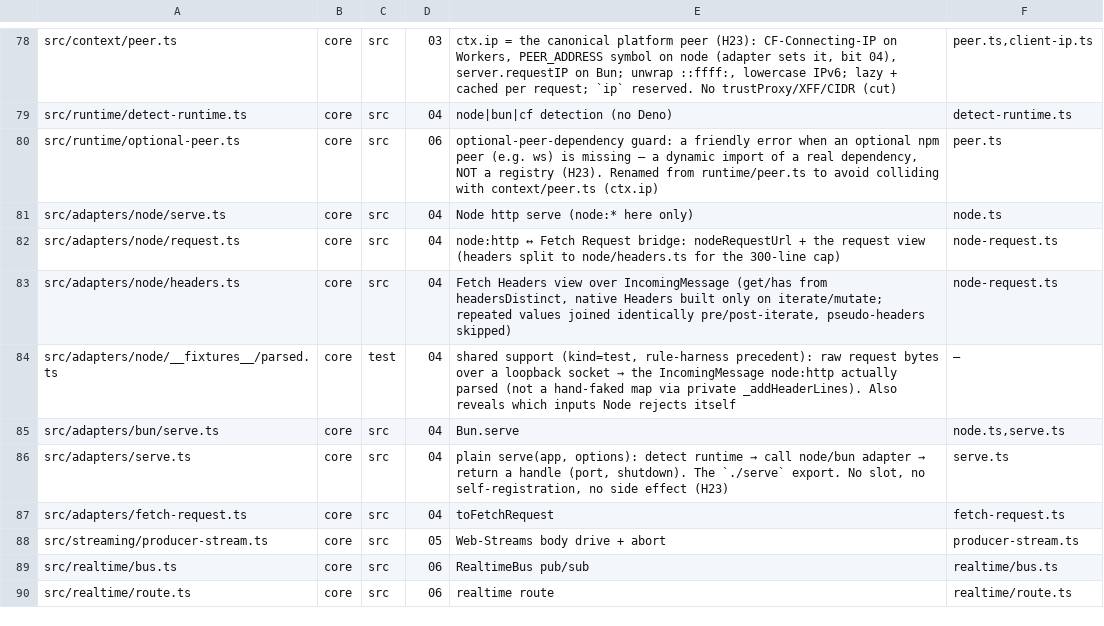
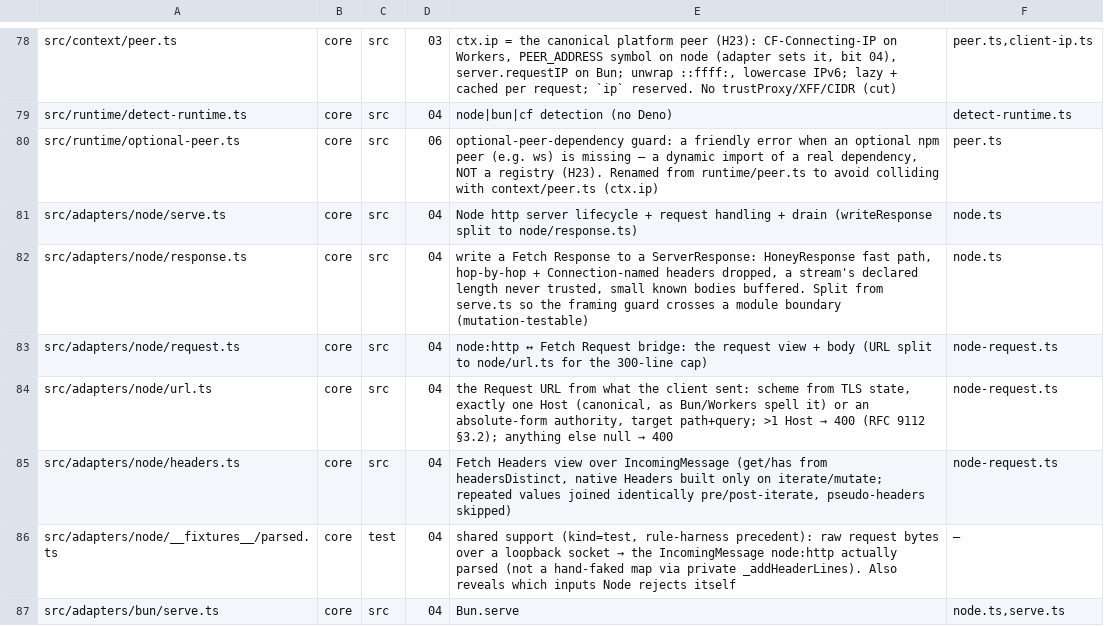
Before and after one commit to lovrozagar/honey, a TSV file: blueprint/files.tsv, drawn as a sheet; only a part is shown, gaps mark what is left out; the shorter side is filled out with more unchanged rows.

Commit message:
docs(blueprint): split node url.ts + response.ts (dup-Host 400 fix, mutation seam)

```diff
--- a/blueprint/files.tsv
+++ b/blueprint/files.tsv
@@ -80,4 +80,6 @@ src/runtime/detect-runtime.ts	core	src	04	node|bun|cf detection (no Deno)	detect
 src/runtime/optional-peer.ts	core	src	06	optional-peer-dependency guard: a friendly error when an optional npm peer (e.g. ws) is missing — a dynamic import of a real dependency, NOT a registry (H23). Renamed from runtime/peer.ts to avoid colliding with context/peer.ts (ctx.ip)	peer.ts
-src/adapters/node/serve.ts	core	src	04	Node http serve (node:* here only)	node.ts
-src/adapters/node/request.ts	core	src	04	node:http ↔ Fetch Request bridge: nodeRequestUrl + the request view (headers split to node/headers.ts for the 300-line cap)	node-request.ts
+src/adapters/node/serve.ts	core	src	04	Node http server lifecycle + request handling + drain (writeResponse split to node/response.ts)	node.ts
+src/adapters/node/response.ts	core	src	04	write a Fetch Response to a ServerResponse: HoneyResponse fast path, hop-by-hop + Connection-named headers dropped, a stream's declared length never trusted, small known bodies buffered. Split from serve.ts so the framing guard crosses a module boundary (mutation-testable)	node.ts
+src/adapters/node/request.ts	core	src	04	node:http ↔ Fetch Request bridge: the request view + body (URL split to node/url.ts for the 300-line cap)	node-request.ts
+src/adapters/node/url.ts	core	src	04	the Request URL from what the client sent: scheme from TLS state, exactly one Host (canonical, as Bun/Workers spell it) or an absolute-form authority, target path+query; >1 Host → 400 (RFC 9112 §3.2); anything else null → 400	node-request.ts
 src/adapters/node/headers.ts	core	src	04	Fetch Headers view over IncomingMessage (get/has from headersDistinct, native Headers built only on iterate/mutate; repeated values joined identically pre/post-iterate, pseudo-headers skipped)	node-request.ts
```
Also changed, not shown: 1 other file.
